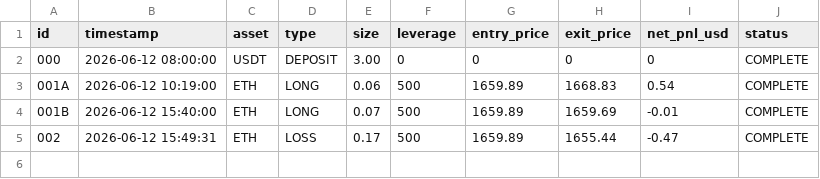
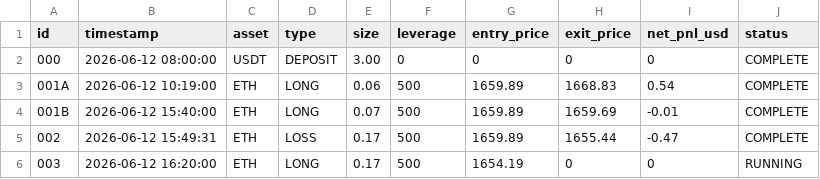
Before and after one commit to Merchant8888/kma-fleet-ledger, a CSV file: ledger.csv, drawn as a sheet; the diff names each change by its address in the sheet, - before the commit and + after, or states it on an @@ line.

Commit message:
chore: log trade 003 pristine long runner

```diff
--- a/ledger.csv
+++ b/ledger.csv
+row 6: 003 | 2026-06-12 16:20:00 | ETH | LONG | 0.17 | 500 | 1654.19 | 0 | 0 | RUNNING
```
Also changed, not shown: 1 other file.
